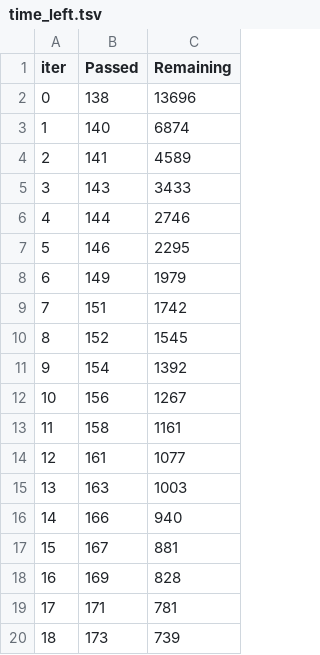
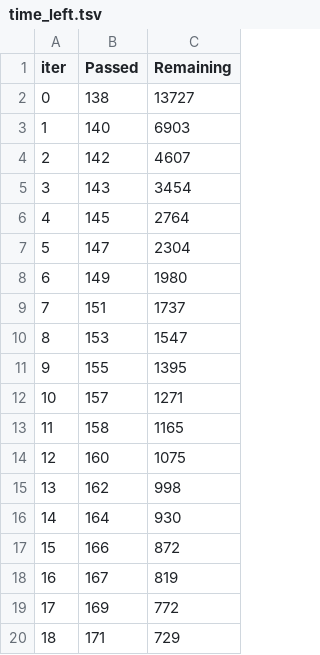
Before and after one commit to suhanisaxe14-prog/ML-project, a TSV file: catboost_info/time_left.tsv, drawn as a sheet; only a part is shown; the diff covers the shown part only.

```diff
--- a/catboost_info/time_left.tsv
+++ b/catboost_info/time_left.tsv
@@ -1,20 +1,20 @@
 iter	Passed	Remaining
-0	138	13696
-1	140	6874
-2	141	4589
-3	143	3433
-4	144	2746
-5	146	2295
-6	149	1979
-7	151	1742
-8	152	1545
-9	154	1392
-10	156	1267
-11	158	1161
-12	161	1077
-13	163	1003
-14	166	940
-15	167	881
-16	169	828
-17	171	781
-18	173	739
+0	138	13727
+1	140	6903
+2	142	4607
+3	143	3454
+4	145	2764
+5	147	2304
+6	149	1980
+7	151	1737
+8	153	1547
+9	155	1395
+10	157	1271
+11	158	1165
+12	160	1075
+13	162	998
+14	164	930
+15	166	872
+16	167	819
+17	169	772
+18	171	729
```
Also changed, not shown: 136 edited cells elsewhere in this file, 10 other files.
